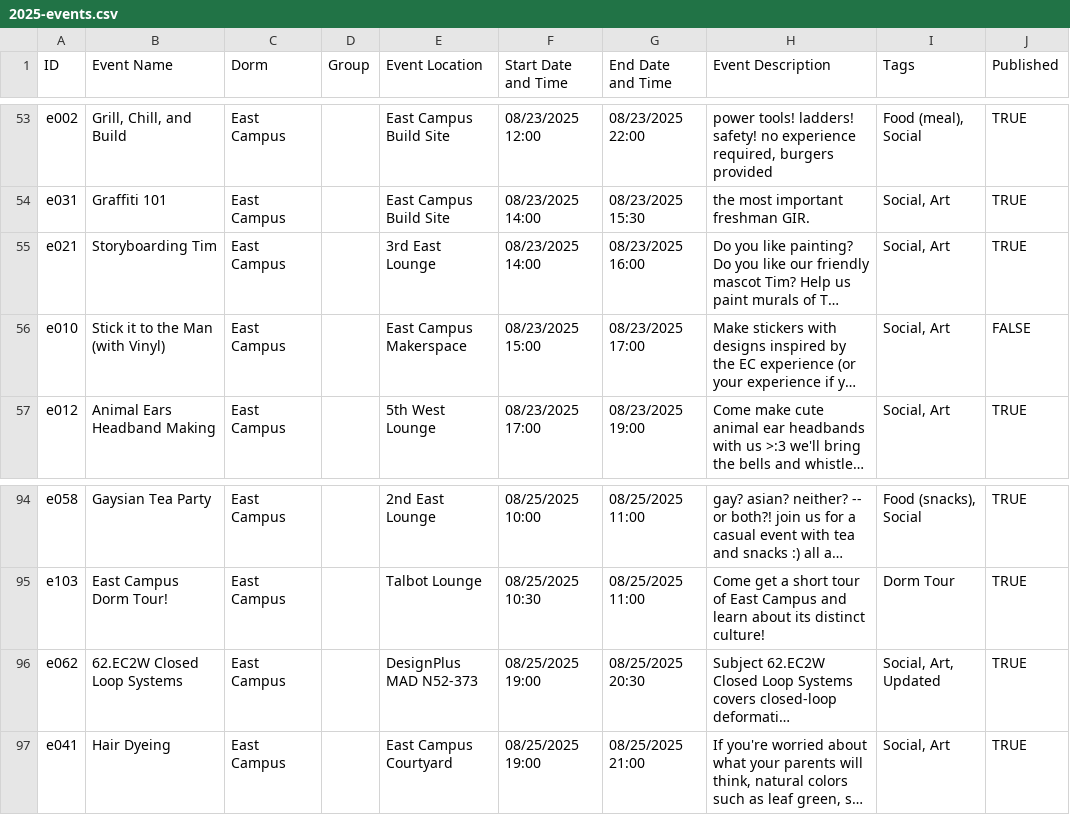
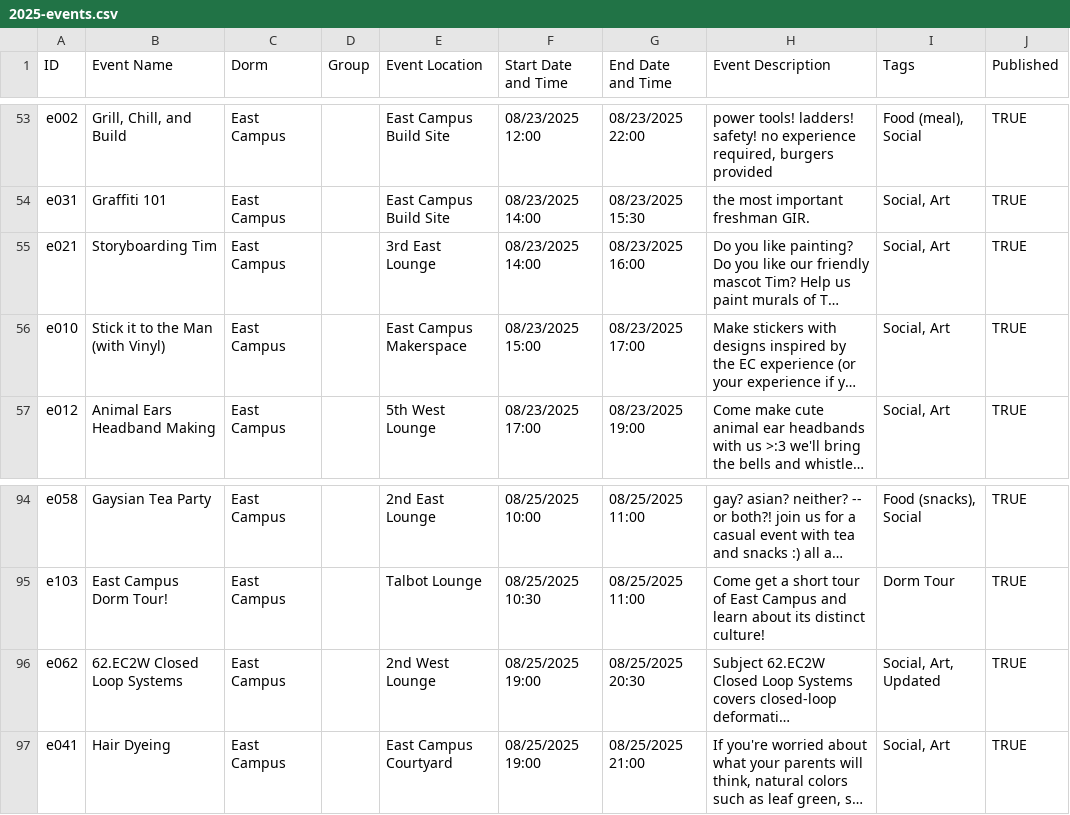
Before and after one commit to mit-dormcon/t-rex, a CSV file: events/2025-events.csv, drawn as a sheet; only a part is shown, gaps mark what is left out; long unchanged cells end in …; the diff names each change by its address in the sheet, - before the commit and + after, or states it on an @@ line.

Commit message:
update ec events

```diff
--- a/events/2025-events.csv
+++ b/events/2025-events.csv
-J56 (Published): FALSE
+J56 (Published): TRUE
-E96 (Event Location): DesignPlus MAD N52-373
+E96 (Event Location): 2nd West Lounge
```
